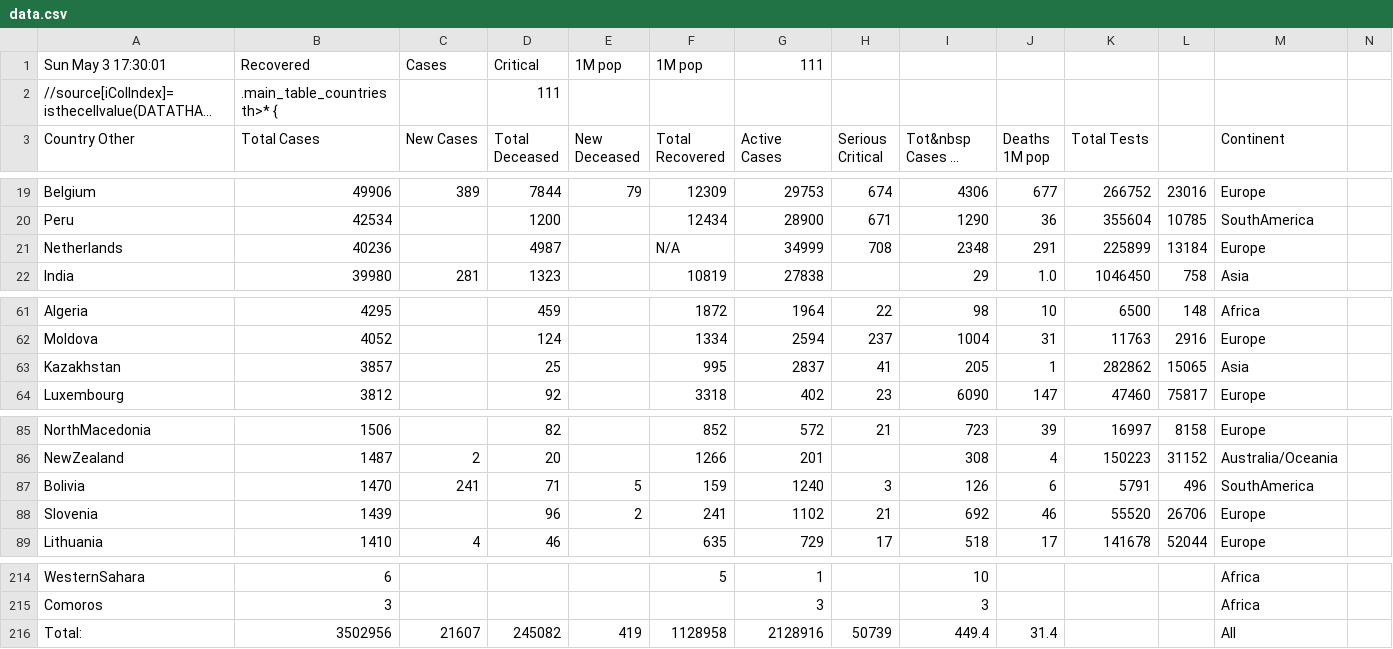
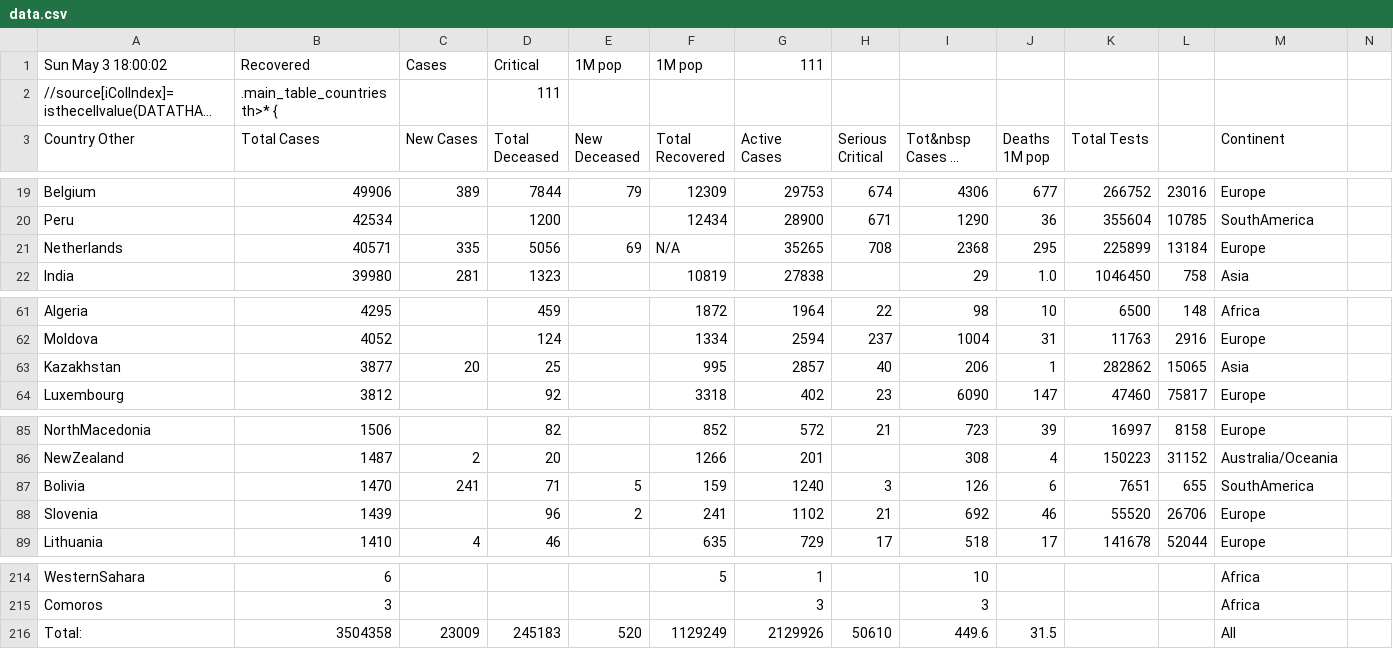
Before and after one commit to hemantaduwarah1/data, a CSV file: data.csv, drawn as a sheet; only a part is shown, gaps mark what is left out; long unchanged cells end in …; the diff covers the shown part only; the diff names each change by its address in the sheet, - before the commit and + after, or states it on an @@ line.

```diff
--- a/data.csv
+++ b/data.csv
-A1 (Country Other): Sun May 3 17:30:01
+A1 (Country Other): Sun May 3 18:00:02
-B21 (Total Cases): 40236
+B21 (Total Cases): 40571
-C21 (New Cases): (empty)
+C21 (New Cases): 335
-D21 (Total Deceased): 4987
+D21 (Total Deceased): 5056
-E21 (New Deceased): (empty)
+E21 (New Deceased): 69
-G21 (Active Cases): 34999
+G21 (Active Cases): 35265
-I21 (Tot&nbsp Cases 1M pop): 2348
+I21 (Tot&nbsp Cases 1M pop): 2368
-J21 (Deaths 1M pop): 291
+J21 (Deaths 1M pop): 295
-B63 (Total Cases): 3857
+B63 (Total Cases): 3877
-C63 (New Cases): (empty)
+C63 (New Cases): 20
-G63 (Active Cases): 2837
+G63 (Active Cases): 2857
-H63 (Serious Critical): 41
+H63 (Serious Critical): 40
-I63 (Tot&nbsp Cases 1M pop): 205
+I63 (Tot&nbsp Cases 1M pop): 206
-K87 (Total Tests): 5791
+K87 (Total Tests): 7651
-L87: 496
+L87: 655
-B216 (Total Cases): 3502956
+B216 (Total Cases): 3504358
-C216 (New Cases): 21607
+C216 (New Cases): 23009
-D216 (Total Deceased): 245082
+D216 (Total Deceased): 245183
-E216 (New Deceased): 419
+E216 (New Deceased): 520
-F216 (Total Recovered): 1128958
+F216 (Total Recovered): 1129249
-G216 (Active Cases): 2128916
+G216 (Active Cases): 2129926
-H216 (Serious Critical): 50739
+H216 (Serious Critical): 50610
-I216 (Tot&nbsp Cases 1M pop): 449.4
+I216 (Tot&nbsp Cases 1M pop): 449.6
-J216 (Deaths 1M pop): 31.4
+J216 (Deaths 1M pop): 31.5
```
Also changed, not shown: 2 added rows, 2 removed rows and 28 edited cells elsewhere in this file.
